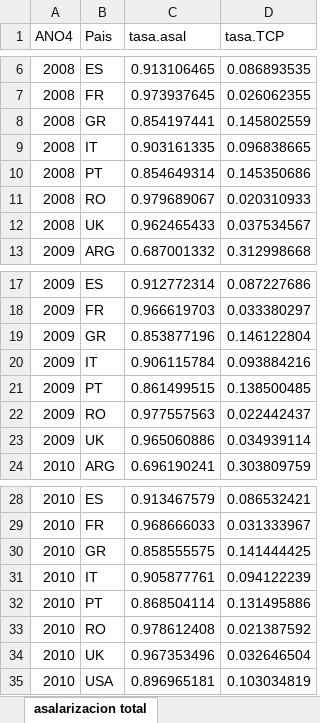
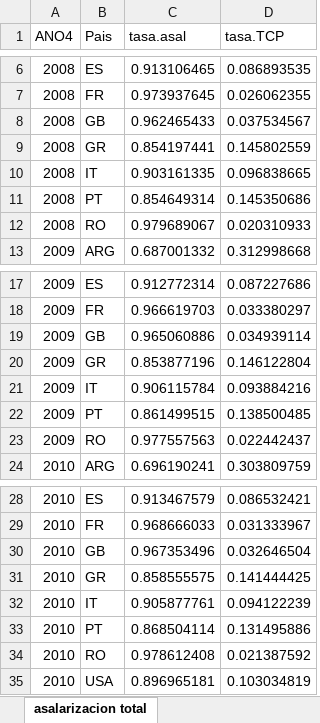
Before and after one commit to Guidowe/precariedad.mundial, an Excel workbook: Resultados/asalarizacion.xlsx, sheet asalarizacion total, drawn as a sheet; only a part is shown, gaps mark what is left out; values as stored, in another font and other column widths than the file's, no borders; removed rows and columns are numbered as before the commit, all else as after; the diff covers the shown part only; the diff names each change by its address in the sheet, - before the commit and + after, or states it on an @@ line.

```diff
--- a/Resultados/asalarizacion.xlsx (sheet asalarizacion total)
+++ b/Resultados/asalarizacion.xlsx (sheet asalarizacion total)
+row 8: 2008 | GB | 0.962465433 | 0.037534567
-row 12: 2008 | UK | 0.962465433 | 0.037534567
+row 19: 2009 | GB | 0.965060886 | 0.034939114
-row 23: 2009 | UK | 0.965060886 | 0.034939114
+row 30: 2010 | GB | 0.967353496 | 0.032646504
-row 34: 2010 | UK | 0.967353496 | 0.032646504
```
Also changed, not shown: 8 added rows and 8 removed rows elsewhere in this sheet, sheet asalarizacion por tamanio, Resultados/tasas precariedad.xlsx, 20 other files.
